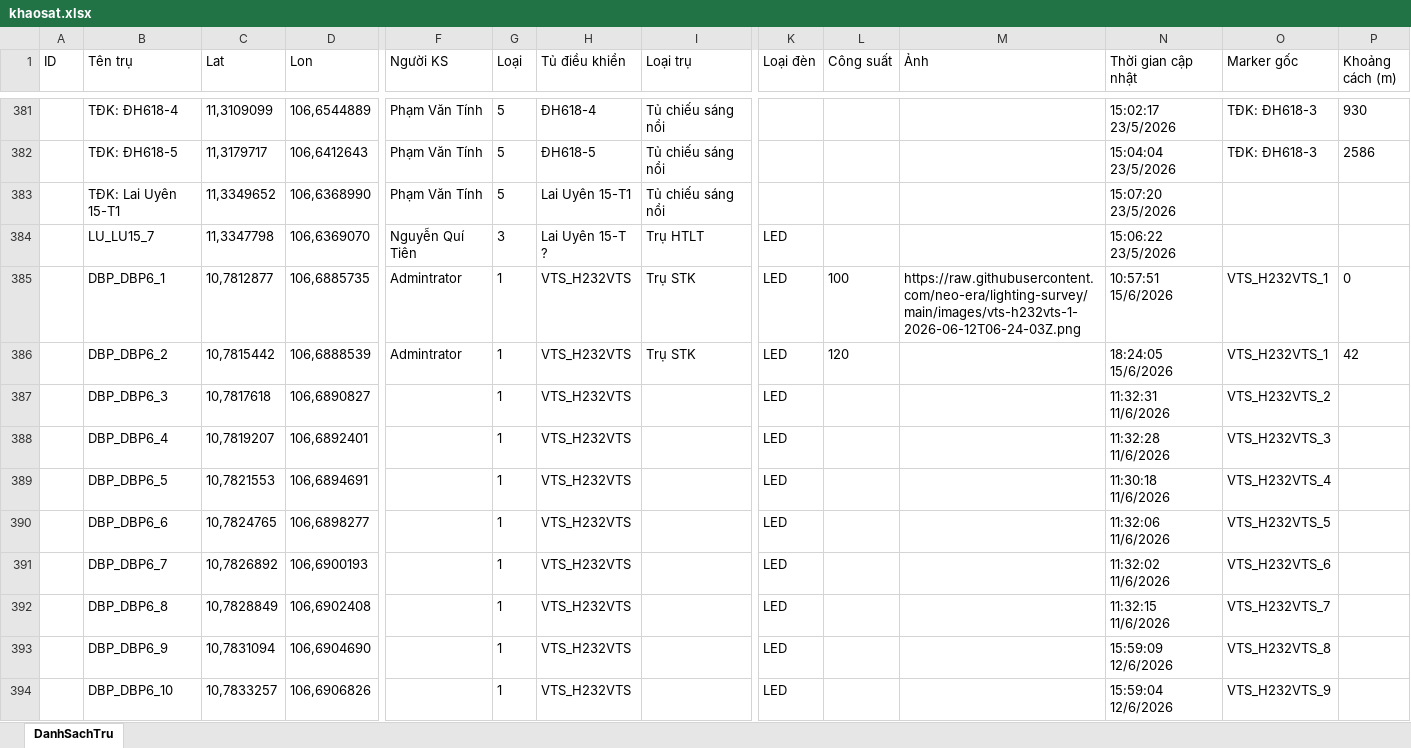
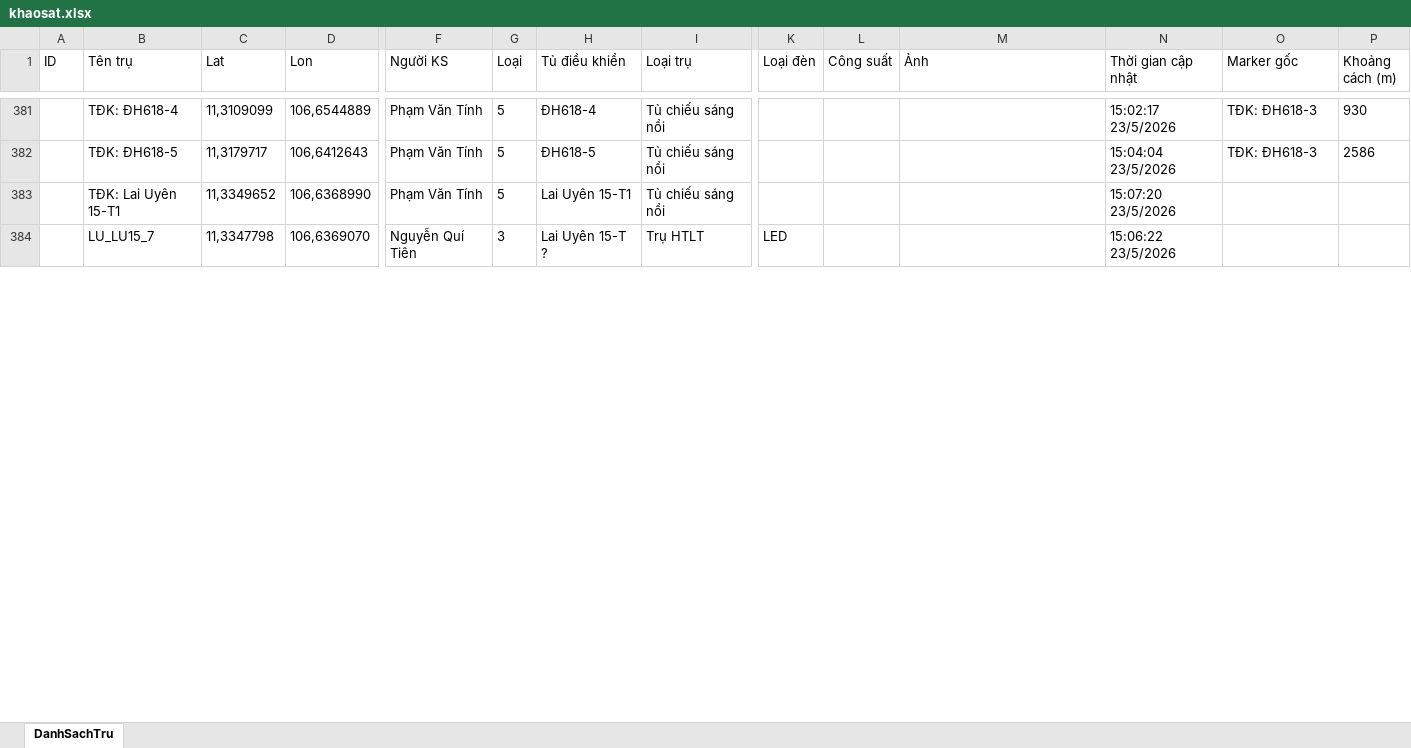
Before and after one commit to neo-era/lighting-survey, an Excel workbook: data/khaosat.xlsx, sheet DanhSachTru, drawn as a sheet; only a part is shown, gaps mark what is left out; values as stored, in another font and other column widths than the file's, no borders; removed rows and columns are numbered as before the commit, all else as after; rows hold the shown columns only; the diff covers the shown part only; the diff names each change by its address in the sheet, - before the commit and + after, or states it on an @@ line.

Commit message:
Đồng bộ dữ liệu khảo sát 2026-07-06

```diff
--- a/data/khaosat.xlsx (sheet DanhSachTru)
+++ b/data/khaosat.xlsx (sheet DanhSachTru)
-row 385:  | DBP_DBP6_1 | 10,7812877 | 106,6885735 | Admintrator | 1 | VTS_H232VTS | Trụ STK | LED | 100 | https://raw.githubusercontent.com/neo-era/lighting-survey/main/images/vts-h232vts-1-2026-06-12T06-24-03Z.png | 10:57:51 15/6/2026 | VTS_H232VTS_1 | 0
-row 386:  | DBP_DBP6_2 | 10,7815442 | 106,6888539 | Admintrator | 1 | VTS_H232VTS | Trụ STK | LED | 120 |  | 18:24:05 15/6/2026 | VTS_H232VTS_1 | 42
-row 387:  | DBP_DBP6_3 | 10,7817618 | 106,6890827 |  | 1 | VTS_H232VTS |  | LED |  |  | 11:32:31 11/6/2026 | VTS_H232VTS_2
-row 388:  | DBP_DBP6_4 | 10,7819207 | 106,6892401 |  | 1 | VTS_H232VTS |  | LED |  |  | 11:32:28 11/6/2026 | VTS_H232VTS_3
-row 389:  | DBP_DBP6_5 | 10,7821553 | 106,6894691 |  | 1 | VTS_H232VTS |  | LED |  |  | 11:30:18 11/6/2026 | VTS_H232VTS_4
-row 390:  | DBP_DBP6_6 | 10,7824765 | 106,6898277 |  | 1 | VTS_H232VTS |  | LED |  |  | 11:32:06 11/6/2026 | VTS_H232VTS_5
-row 391:  | DBP_DBP6_7 | 10,7826892 | 106,6900193 |  | 1 | VTS_H232VTS |  | LED |  |  | 11:32:02 11/6/2026 | VTS_H232VTS_6
-row 392:  | DBP_DBP6_8 | 10,7828849 | 106,6902408 |  | 1 | VTS_H232VTS |  | LED |  |  | 11:32:15 11/6/2026 | VTS_H232VTS_7
-row 393:  | DBP_DBP6_9 | 10,7831094 | 106,6904690 |  | 1 | VTS_H232VTS |  | LED |  |  | 15:59:09 12/6/2026 | VTS_H232VTS_8
-row 394:  | DBP_DBP6_10 | 10,7833257 | 106,6906826 |  | 1 | VTS_H232VTS |  | LED |  |  | 15:59:04 12/6/2026 | VTS_H232VTS_9
```
Also changed, not shown: 18 added rows, 31 removed rows and 7 edited cells elsewhere in this sheet.
